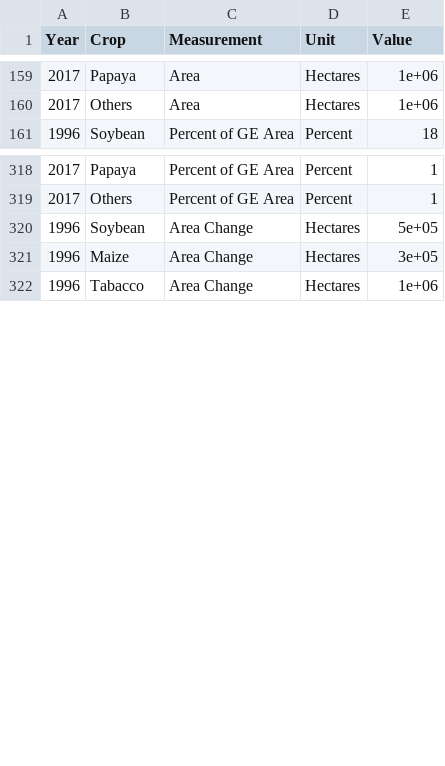
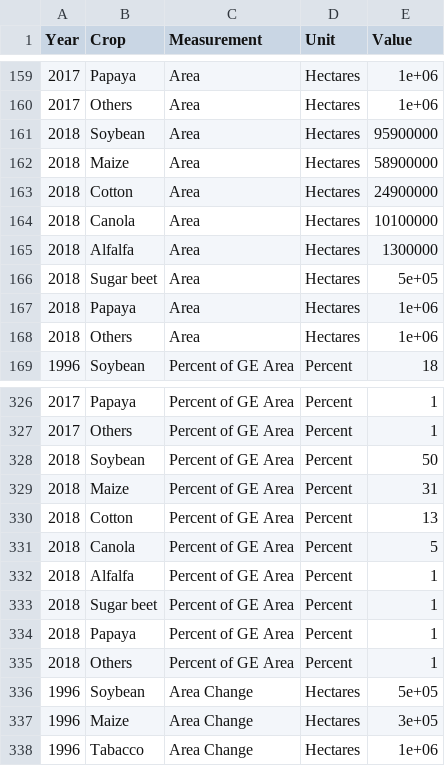
Before and after one commit to derekmichaelwright/agData, a CSV file: Data/agData_ISAAA_Crop.csv, drawn as a sheet; only a part is shown, gaps mark what is left out; the diff covers the shown part only; the diff names each change by its address in the sheet, - before the commit and + after, or states it on an @@ line.

```diff
--- a/Data/agData_ISAAA_Crop.csv
+++ b/Data/agData_ISAAA_Crop.csv
+row 161: 2018 | Soybean | Area | Hectares | 95900000
+row 162: 2018 | Maize | Area | Hectares | 58900000
+row 163: 2018 | Cotton | Area | Hectares | 24900000
+row 164: 2018 | Canola | Area | Hectares | 10100000
+row 165: 2018 | Alfalfa | Area | Hectares | 1300000
+row 166: 2018 | Sugar beet | Area | Hectares | 5e+05
+row 167: 2018 | Papaya | Area | Hectares | 1e+06
+row 168: 2018 | Others | Area | Hectares | 1e+06
+row 328: 2018 | Soybean | Percent of GE Area | Percent | 50
+row 329: 2018 | Maize | Percent of GE Area | Percent | 31
+row 330: 2018 | Cotton | Percent of GE Area | Percent | 13
+row 331: 2018 | Canola | Percent of GE Area | Percent | 5
+row 332: 2018 | Alfalfa | Percent of GE Area | Percent | 1
+row 333: 2018 | Sugar beet | Percent of GE Area | Percent | 1
+row 334: 2018 | Papaya | Percent of GE Area | Percent | 1
+row 335: 2018 | Others | Percent of GE Area | Percent | 1
```
Also changed, not shown: 16 added rows elsewhere in this file, Data/agData_ISAAA_DVDDVG.csv, 15 other files.
